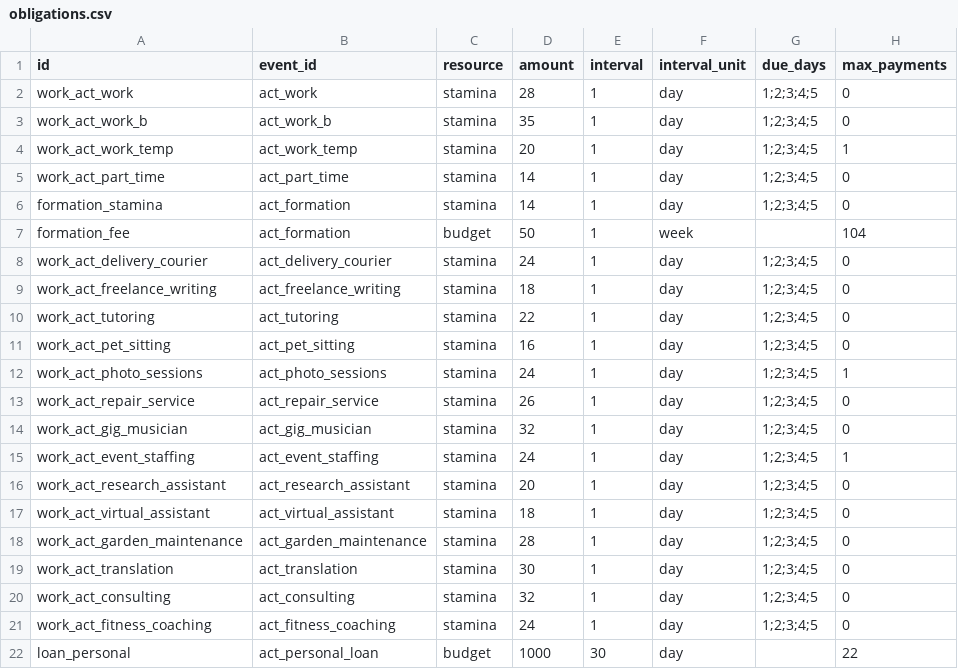
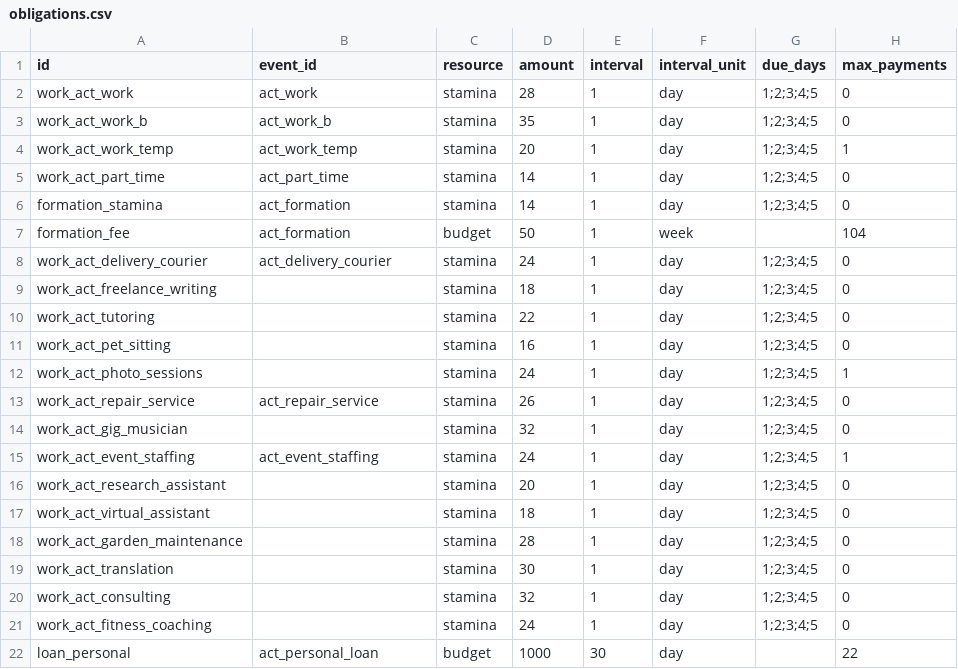
Before and after one commit to angelalonso/TTRPG-engine, a CSV file: dataset/obligations.csv, drawn as a sheet; only a part is shown; the diff names each change by its address in the sheet, - before the commit and + after, or states it on an @@ line.

```diff
--- a/dataset/obligations.csv
+++ b/dataset/obligations.csv
-B9 (event_id): act_freelance_writing
+B9 (event_id): (empty)
-B10 (event_id): act_tutoring
+B10 (event_id): (empty)
-B11 (event_id): act_pet_sitting
+B11 (event_id): (empty)
-B12 (event_id): act_photo_sessions
+B12 (event_id): (empty)
-B14 (event_id): act_gig_musician
+B14 (event_id): (empty)
-B16 (event_id): act_research_assistant
+B16 (event_id): (empty)
-B17 (event_id): act_virtual_assistant
+B17 (event_id): (empty)
-B18 (event_id): act_garden_maintenance
+B18 (event_id): (empty)
-B19 (event_id): act_translation
+B19 (event_id): (empty)
-B20 (event_id): act_consulting
+B20 (event_id): (empty)
-B21 (event_id): act_fitness_coaching
+B21 (event_id): (empty)
```
Also changed, not shown: dataset/colors.csv, dataset/config.csv, 17 other files.
